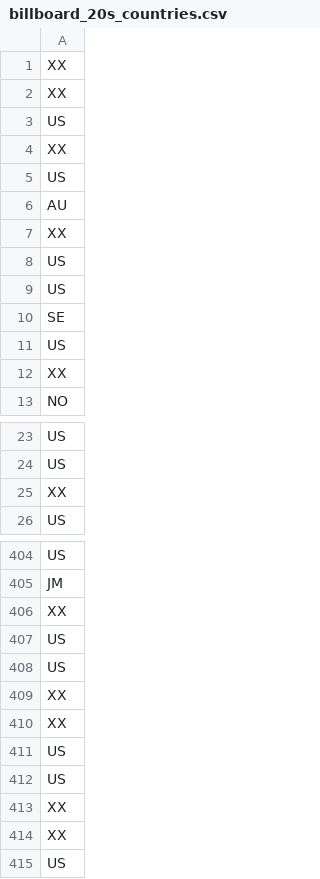
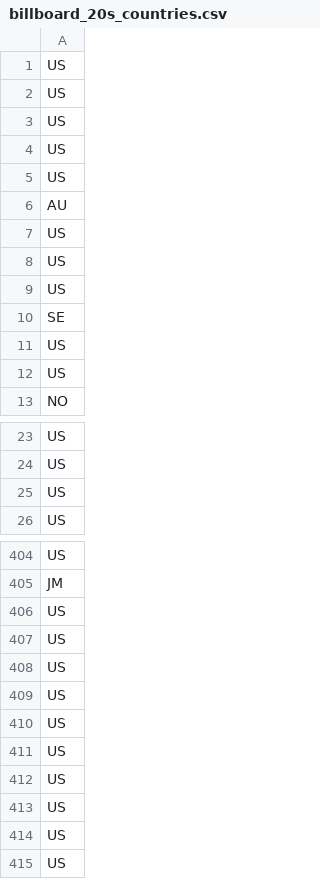
Before and after one commit to jambothecat/jambothecat.github.io, a CSV file: billboard_20s_countries.csv, drawn as a sheet; only a part is shown, gaps mark what is left out; the diff covers the shown part only.

```diff
--- a/billboard_20s_countries.csv
+++ b/billboard_20s_countries.csv
@@ -1,8 +1,8 @@
-XX
-XX
 US
-XX
+US
+US
+US
 US
 AU
-XX
+US
 US
@@ -11,3 +11,3 @@ SE
 US
-XX
+US
 NO
@@ -24,3 +24,3 @@ US
 US
-XX
+US
 US
@@ -405,11 +405,11 @@ US
 JM
-XX
 US
 US
-XX
-XX
 US
 US
-XX
-XX
+US
+US
+US
+US
+US
 US
```
Also changed, not shown: 29 added rows, 27 removed rows, 20 moved rows and 53 edited cells elsewhere in this file.
